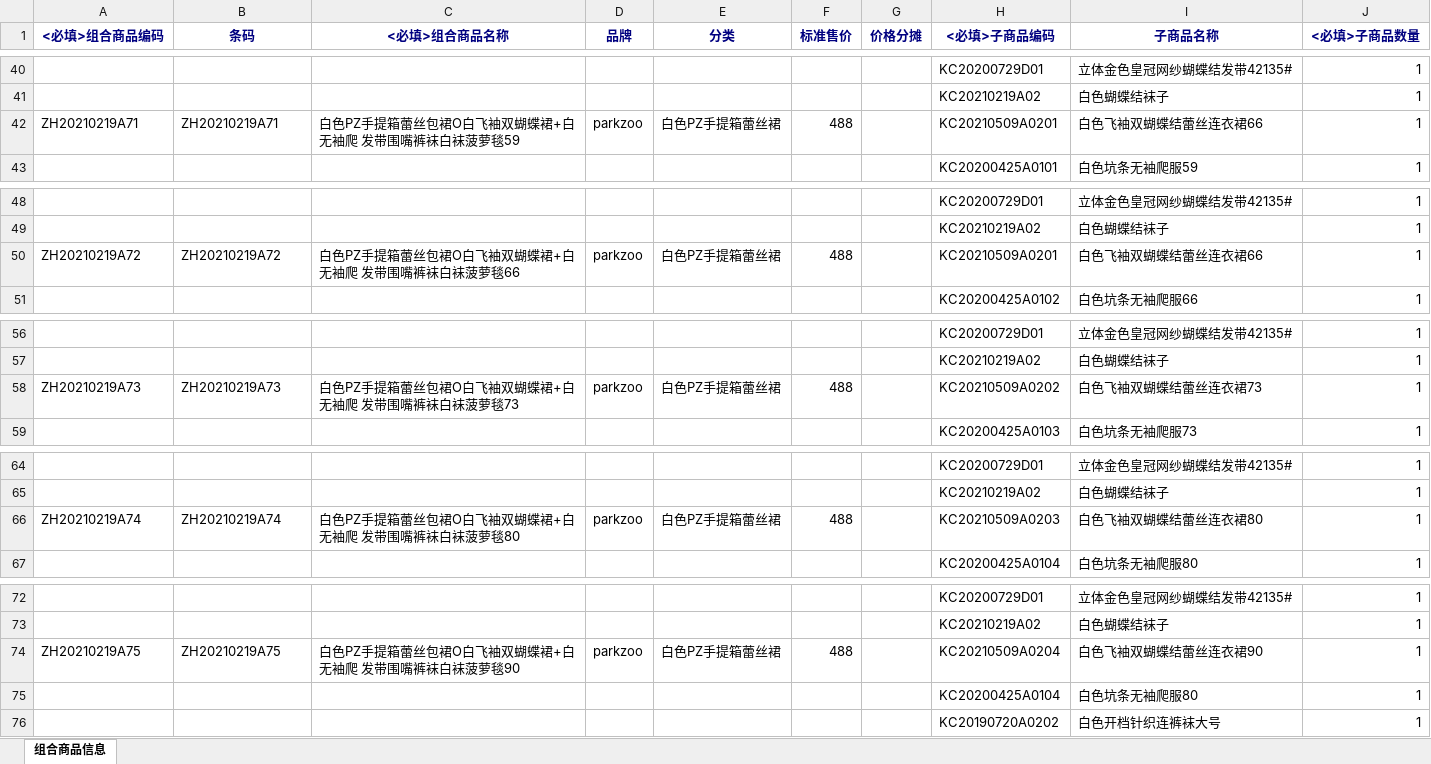
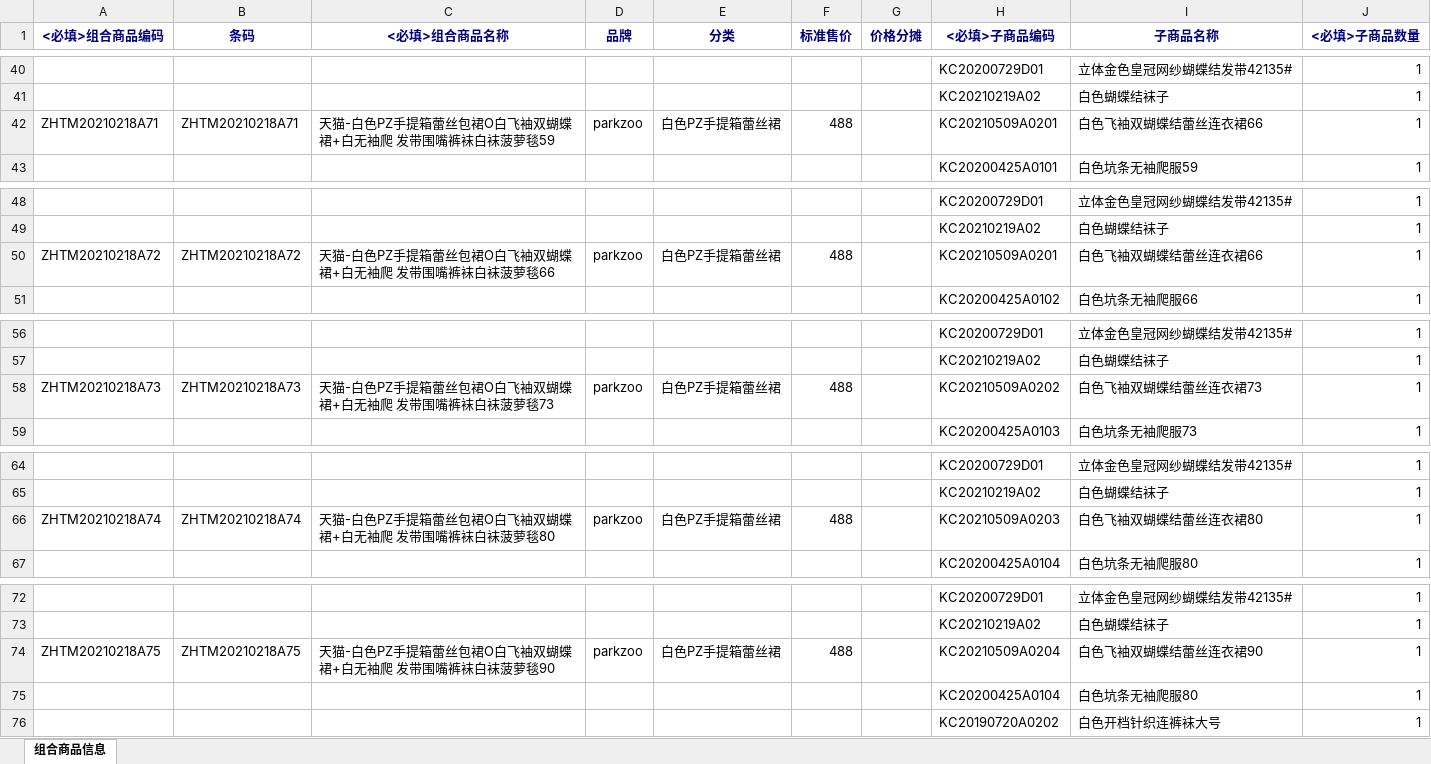
Before and after one commit to zhujz-git/beginning-python, an Excel workbook: pydata/comb_data_input.xlsx, sheet 组合商品信息, drawn as a sheet; only a part is shown, gaps mark what is left out; values as stored, in another font and other column widths than the file's, no borders; the diff covers the shown part only; the diff names each change by its address in the sheet, - before the commit and + after, or states it on an @@ line.

```diff
--- a/pydata/comb_data_input.xlsx (sheet 组合商品信息)
+++ b/pydata/comb_data_input.xlsx (sheet 组合商品信息)
-A42 (<必填>组合商品编码): ZH20210219A71
+A42 (<必填>组合商品编码): ZHTM20210218A71
-B42 (条码): ZH20210219A71
+B42 (条码): ZHTM20210218A71
-C42 (<必填>组合商品名称): 白色PZ手提箱蕾丝包裙O白飞袖双蝴蝶裙+白无袖爬 发带围嘴裤袜白袜菠萝毯59
+C42 (<必填>组合商品名称): 天猫-白色PZ手提箱蕾丝包裙O白飞袖双蝴蝶裙+白无袖爬 发带围嘴裤袜白袜菠萝毯59
-A50 (<必填>组合商品编码): ZH20210219A72
+A50 (<必填>组合商品编码): ZHTM20210218A72
-B50 (条码): ZH20210219A72
+B50 (条码): ZHTM20210218A72
-C50 (<必填>组合商品名称): 白色PZ手提箱蕾丝包裙O白飞袖双蝴蝶裙+白无袖爬 发带围嘴裤袜白袜菠萝毯66
+C50 (<必填>组合商品名称): 天猫-白色PZ手提箱蕾丝包裙O白飞袖双蝴蝶裙+白无袖爬 发带围嘴裤袜白袜菠萝毯66
-A58 (<必填>组合商品编码): ZH20210219A73
+A58 (<必填>组合商品编码): ZHTM20210218A73
-B58 (条码): ZH20210219A73
+B58 (条码): ZHTM20210218A73
-C58 (<必填>组合商品名称): 白色PZ手提箱蕾丝包裙O白飞袖双蝴蝶裙+白无袖爬 发带围嘴裤袜白袜菠萝毯73
+C58 (<必填>组合商品名称): 天猫-白色PZ手提箱蕾丝包裙O白飞袖双蝴蝶裙+白无袖爬 发带围嘴裤袜白袜菠萝毯73
-A66 (<必填>组合商品编码): ZH20210219A74
+A66 (<必填>组合商品编码): ZHTM20210218A74
-B66 (条码): ZH20210219A74
+B66 (条码): ZHTM20210218A74
-C66 (<必填>组合商品名称): 白色PZ手提箱蕾丝包裙O白飞袖双蝴蝶裙+白无袖爬 发带围嘴裤袜白袜菠萝毯80
+C66 (<必填>组合商品名称): 天猫-白色PZ手提箱蕾丝包裙O白飞袖双蝴蝶裙+白无袖爬 发带围嘴裤袜白袜菠萝毯80
-A74 (<必填>组合商品编码): ZH20210219A75
+A74 (<必填>组合商品编码): ZHTM20210218A75
-B74 (条码): ZH20210219A75
+B74 (条码): ZHTM20210218A75
-C74 (<必填>组合商品名称): 白色PZ手提箱蕾丝包裙O白飞袖双蝴蝶裙+白无袖爬 发带围嘴裤袜白袜菠萝毯90
+C74 (<必填>组合商品名称): 天猫-白色PZ手提箱蕾丝包裙O白飞袖双蝴蝶裙+白无袖爬 发带围嘴裤袜白袜菠萝毯90
```
Also changed, not shown: 30 edited cells elsewhere in this sheet, 4 other files.
